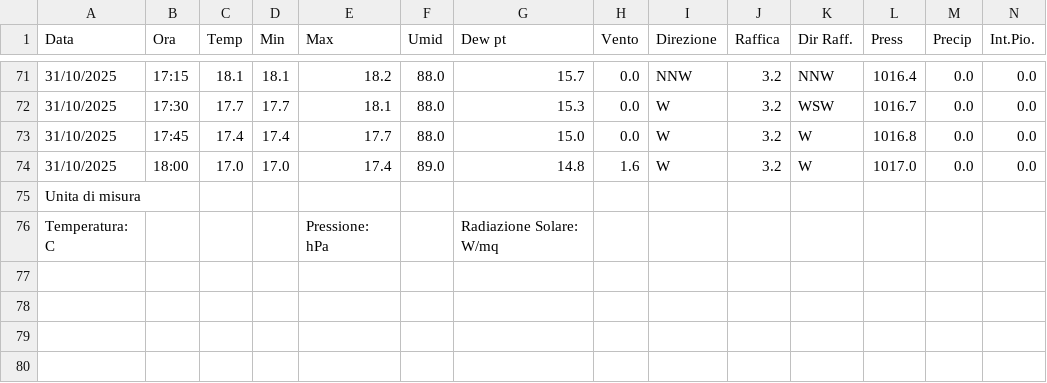
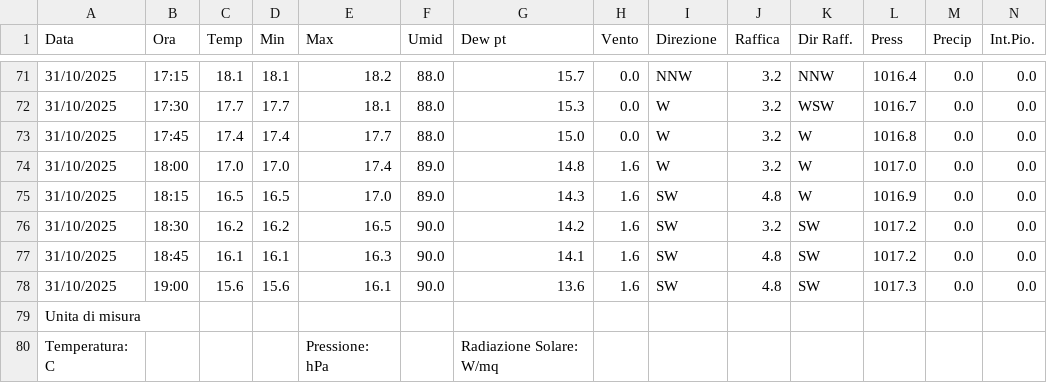
Before and after one commit to skfallin/meteopuzzo, a CSV file: export.csv, drawn as a sheet; only a part is shown, gaps mark what is left out; rows hold the shown columns only; the diff names each change by its address in the sheet, - before the commit and + after, or states it on an @@ line.

```diff
--- a/export.csv
+++ b/export.csv
+row 75: 31/10/2025 | 18:15 | 16.5 | 16.5 | 17.0 | 89.0 | 14.3 | 1.6 | SW | 4.8 | W | 1016.9 | 0.0 | 0.0
+row 76: 31/10/2025 | 18:30 | 16.2 | 16.2 | 16.5 | 90.0 | 14.2 | 1.6 | SW | 3.2 | SW | 1017.2 | 0.0 | 0.0
+row 77: 31/10/2025 | 18:45 | 16.1 | 16.1 | 16.3 | 90.0 | 14.1 | 1.6 | SW | 4.8 | SW | 1017.2 | 0.0 | 0.0
+row 78: 31/10/2025 | 19:00 | 15.6 | 15.6 | 16.1 | 90.0 | 13.6 | 1.6 | SW | 4.8 | SW | 1017.3 | 0.0 | 0.0
```
